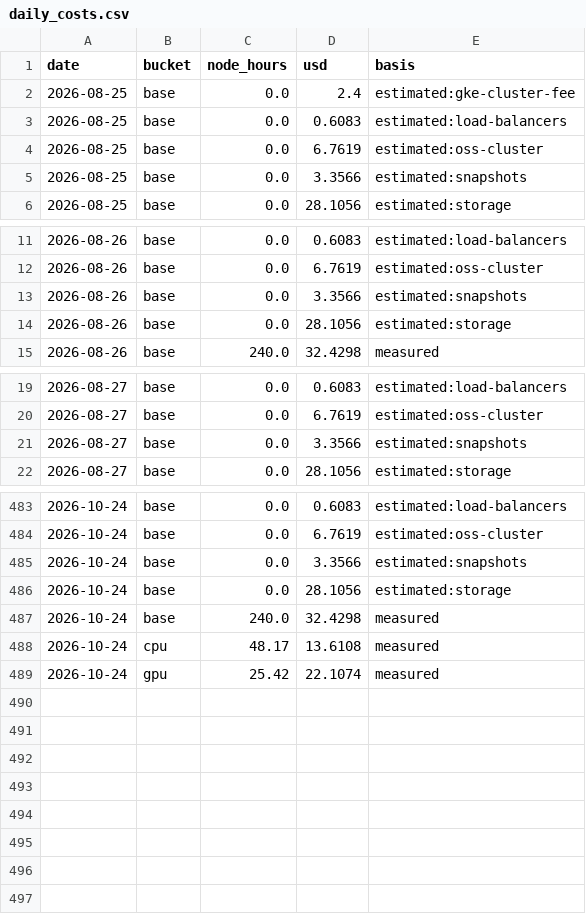
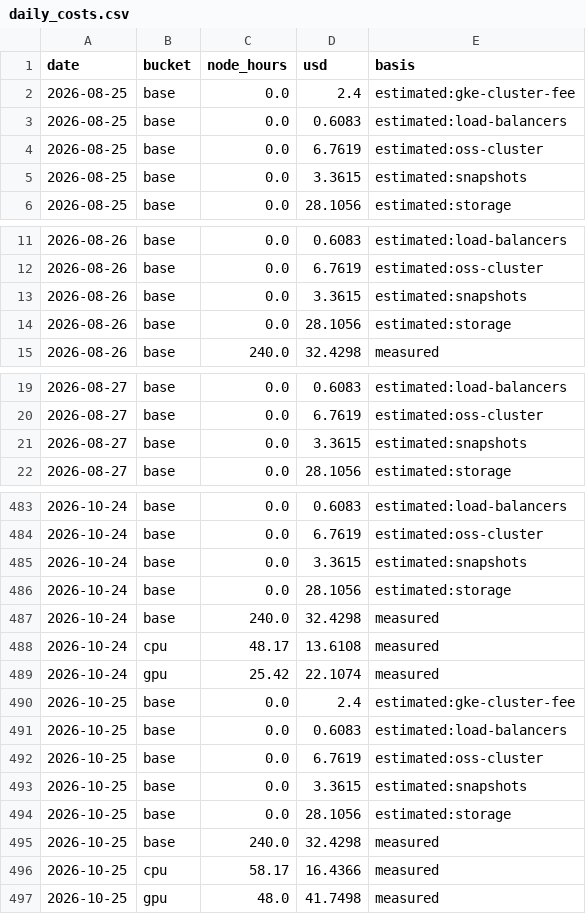
Before and after one commit to cloudbank-project/cloudbank-classroom-usage, a CSV file: data/daily_costs.csv, drawn as a sheet; only a part is shown, gaps mark what is left out; the diff covers the shown part only.

```diff
--- a/data/daily_costs.csv
+++ b/data/daily_costs.csv
@@ -4,3 +4,3 @@ date,bucket,node_hours,usd,basis
 2026-08-25,base,0.0,6.7619,estimated:oss-cluster
-2026-08-25,base,0.0,3.3566,estimated:snapshots
+2026-08-25,base,0.0,3.3615,estimated:snapshots
 2026-08-25,base,0.0,28.1056,estimated:storage
@@ -12,3 +12,3 @@ date,bucket,node_hours,usd,basis
 2026-08-26,base,0.0,6.7619,estimated:oss-cluster
-2026-08-26,base,0.0,3.3566,estimated:snapshots
+2026-08-26,base,0.0,3.3615,estimated:snapshots
 2026-08-26,base,0.0,28.1056,estimated:storage
@@ -20,3 +20,3 @@ date,bucket,node_hours,usd,basis
 2026-08-27,base,0.0,6.7619,estimated:oss-cluster
-2026-08-27,base,0.0,3.3566,estimated:snapshots
+2026-08-27,base,0.0,3.3615,estimated:snapshots
 2026-08-27,base,0.0,28.1056,estimated:storage
@@ -484,3 +484,3 @@ date,bucket,node_hours,usd,basis
 2026-10-24,base,0.0,6.7619,estimated:oss-cluster
-2026-10-24,base,0.0,3.3566,estimated:snapshots
+2026-10-24,base,0.0,3.3615,estimated:snapshots
 2026-10-24,base,0.0,28.1056,estimated:storage
@@ -489 +489,9 @@ date,bucket,node_hours,usd,basis
 2026-10-24,gpu,25.42,22.1074,measured
+2026-10-25,base,0.0,2.4,estimated:gke-cluster-fee
+2026-10-25,base,0.0,0.6083,estimated:load-balancers
+2026-10-25,base,0.0,6.7619,estimated:oss-cluster
+2026-10-25,base,0.0,3.3615,estimated:snapshots
+2026-10-25,base,0.0,28.1056,estimated:storage
+2026-10-25,base,240.0,32.4298,measured
+2026-10-25,cpu,58.17,16.4366,measured
+2026-10-25,gpu,48.0,41.7498,measured
```
Also changed, not shown: 57 edited cells elsewhere in this file, data/base_extras.csv, data/gpu_util.csv, 7 other files.
